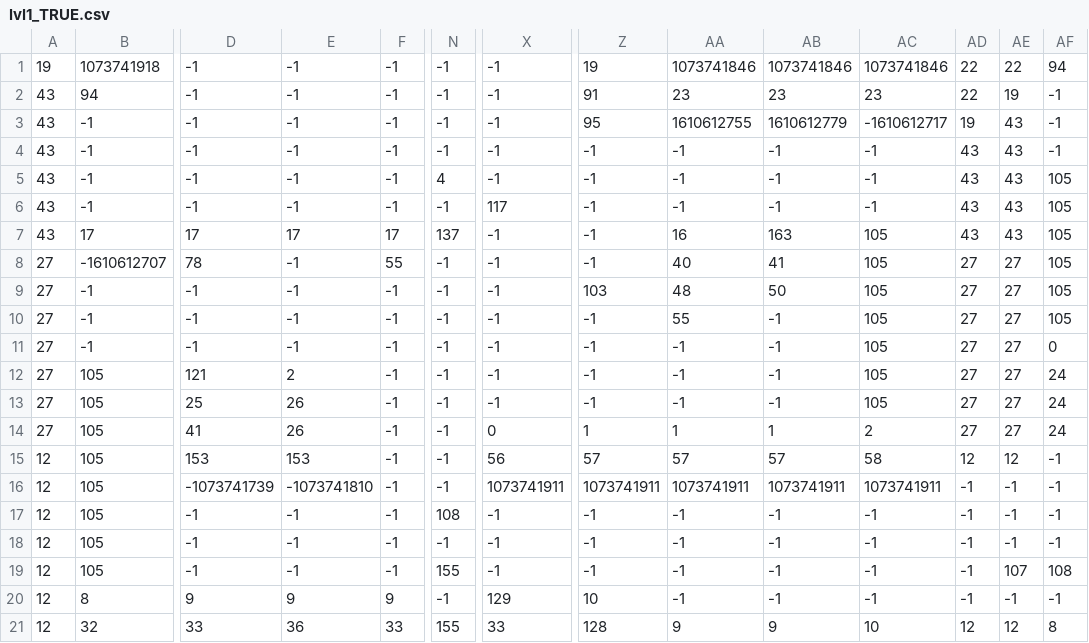
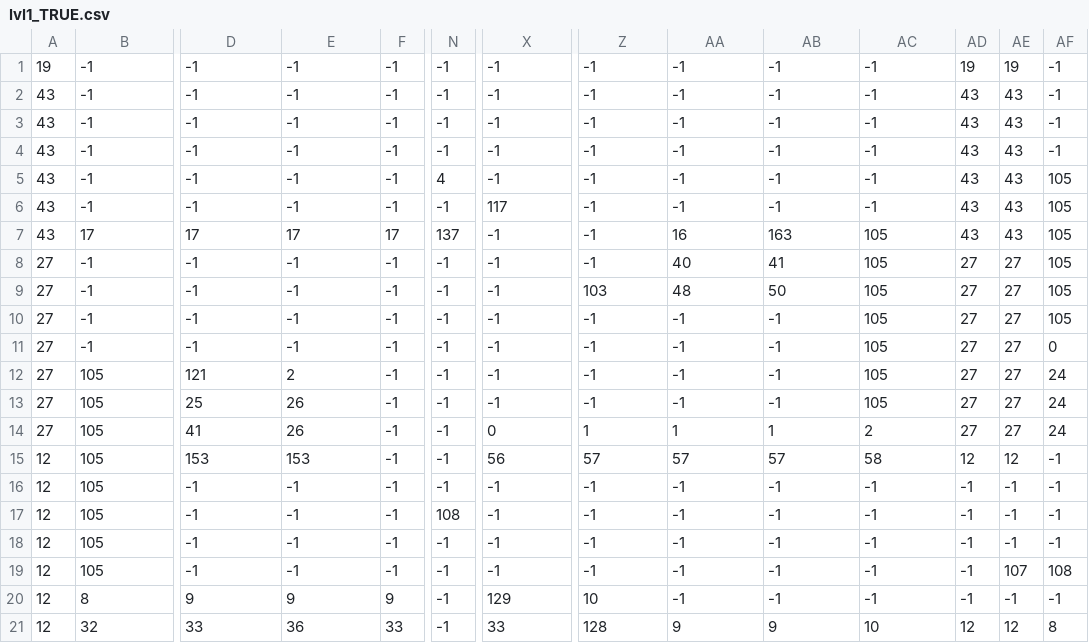
Before and after one commit to Aleixrei73/VJ-2D, a CSV file: Castle Of Illusion/levels/lvl1_TRUE.csv, drawn as a sheet; only a part is shown, gaps mark what is left out; the diff covers the shown part only; the diff names each change by its address in the sheet, - before the commit and + after, or states it on an @@ line.

```diff
--- a/Castle Of Illusion/levels/lvl1_TRUE.csv
+++ b/Castle Of Illusion/levels/lvl1_TRUE.csv
-B1: 1073741918
+B1: -1
-Z1: 19
+Z1: -1
-AA1: 1073741846
+AA1: -1
-AB1: 1073741846
+AB1: -1
-AC1: 1073741846
+AC1: -1
-AD1: 22
+AD1: 19
-AE1: 22
+AE1: 19
-AF1: 94
+AF1: -1
-B2: 94
+B2: -1
-Z2: 91
+Z2: -1
-AA2: 23
+AA2: -1
-AB2: 23
+AB2: -1
-AC2: 23
+AC2: -1
-AD2: 22
+AD2: 43
-AE2: 19
+AE2: 43
-Z3: 95
+Z3: -1
-AA3: 1610612755
+AA3: -1
-AB3: 1610612779
+AB3: -1
-AC3: -1610612717
+AC3: -1
-AD3: 19
+AD3: 43
-B8: -1610612707
+B8: -1
-D8: 78
+D8: -1
-F8: 55
+F8: -1
-AA10: 55
+AA10: -1
-D16: -1073741739
+D16: -1
-E16: -1073741810
+E16: -1
-X16: 1073741911
+X16: -1
-Z16: 1073741911
+Z16: -1
-AA16: 1073741911
+AA16: -1
-AB16: 1073741911
+AB16: -1
-AC16: 1073741911
+AC16: -1
-N19: 155
+N19: -1
-N21: 155
+N21: -1
```
Also changed, not shown: 2 edited cells elsewhere in this file, Castle Of Illusion/levels/BOSS_TRUE.csv, Castle Of Illusion/levels/TUTO_TRUE.csv, 33 other files.
